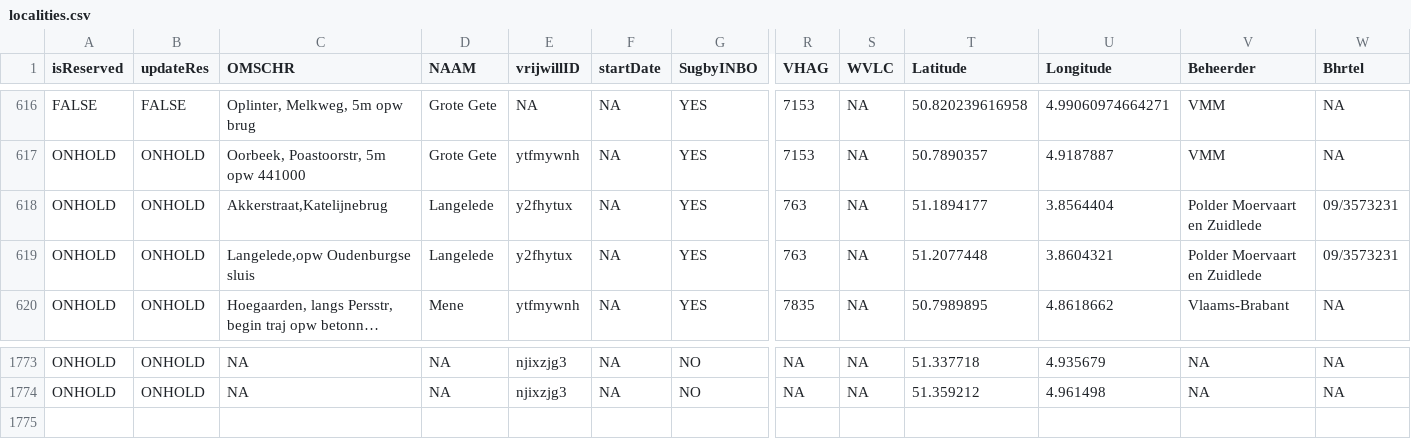
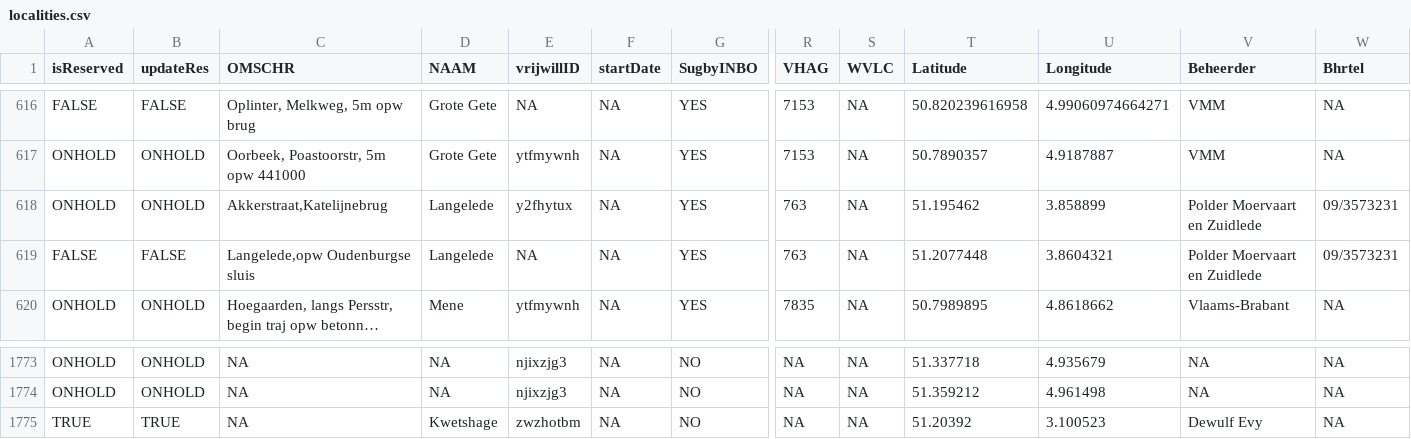
Before and after one commit to inbo/craywatch, a CSV file: assets/localities.csv, drawn as a sheet; only a part is shown, gaps mark what is left out; long unchanged cells end in …; rows hold the shown columns only; the diff names each change by its address in the sheet, - before the commit and + after, or states it on an @@ line.

Commit message:
Update localities.csv

```diff
--- a/assets/localities.csv
+++ b/assets/localities.csv
-T618 (Latitude): 51.1894177
+T618 (Latitude): 51.195462
-U618 (Longitude): 3.8564404
+U618 (Longitude): 3.858899
-A619 (isReserved): ONHOLD
+A619 (isReserved): FALSE
-B619 (updateRes): ONHOLD
+B619 (updateRes): FALSE
-E619 (vrijwillID): y2fhytux
+E619 (vrijwillID): NA
+row 1775: TRUE | TRUE | NA | Kwetshage | zwzhotbm | NA | NO | NA | NA | 51.20392 | 3.100523 | Dewulf Evy | NA
```
